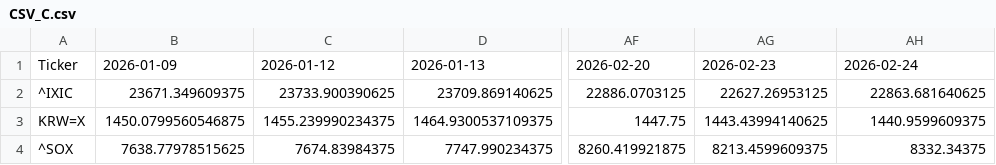
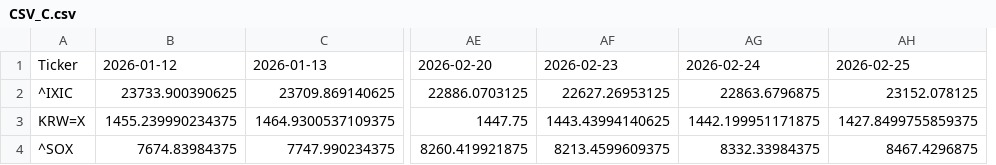
Before and after one commit to JungHoLee100/etf-data-collector, a CSV file: CSV_C.csv, drawn as a sheet; only a part is shown, gaps mark what is left out; removed rows and columns are numbered as before the commit, all else as after; the diff names each change by its address in the sheet, - before the commit and + after, or states it on an @@ line.

```diff
--- a/CSV_C.csv
+++ b/CSV_C.csv
-column B, rows 1-4: 2026-01-09 | 23671.349609375 | 1450.0799560546875 | 7638.77978515625
+column AG, rows 1-4: 2026-02-24 | 22863.6796875 | 1442.199951171875 | 8332.33984375
-AH1: 2026-02-24
+AH1: 2026-02-25
-AH2: 22863.681640625
+AH2: 23152.078125
-AH3: 1440.9599609375
+AH3: 1427.8499755859375
-AH4: 8332.34375
+AH4: 8467.4296875
```
Also changed, not shown: CSV_A.csv, CSV_A_Analysis.csv, 2 other files.
